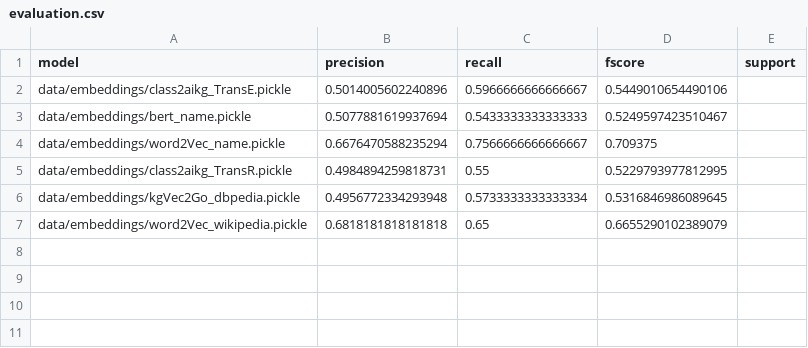
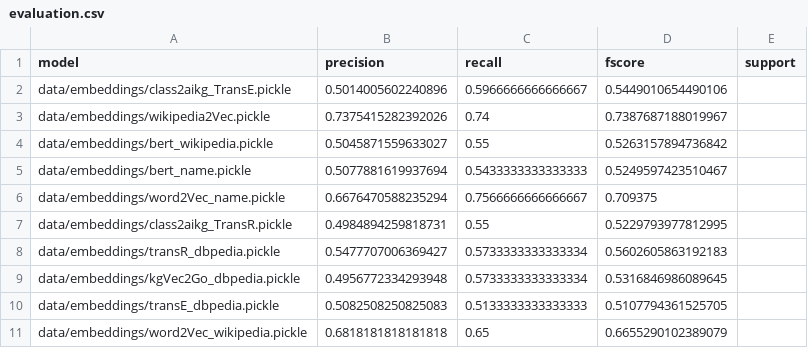
Before and after one commit to ISE-FIZKarlsruhe/IntrinsicEvaluationOfClassRepresentations, a CSV file: data/evaluation.csv, drawn as a sheet; the diff names each change by its address in the sheet, - before the commit and + after, or states it on an @@ line.

```diff
--- a/data/evaluation.csv
+++ b/data/evaluation.csv
+row 3: data/embeddings/wikipedia2Vec.pickle | 0.7375415282392026 | 0.74 | 0.7387687188019967
+row 4: data/embeddings/bert_wikipedia.pickle | 0.5045871559633027 | 0.55 | 0.5263157894736842
+row 8: data/embeddings/transR_dbpedia.pickle | 0.5477707006369427 | 0.5733333333333334 | 0.5602605863192183
+row 10: data/embeddings/transE_dbpedia.pickle | 0.5082508250825083 | 0.5133333333333333 | 0.5107794361525705
```
Also changed, not shown: data/classes.csv, 15 other files.
